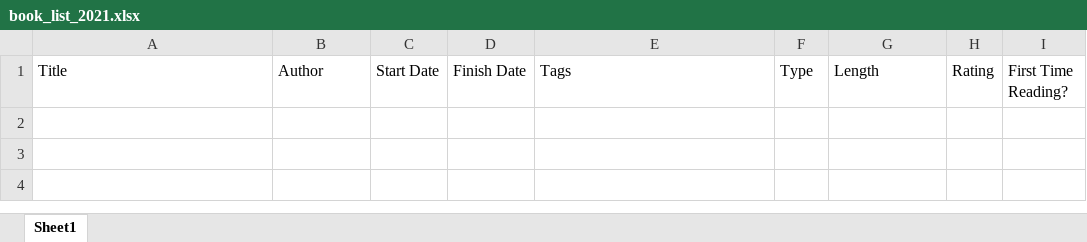
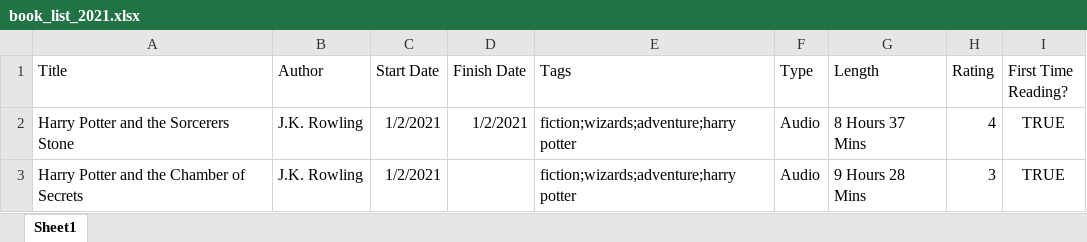
Before and after one commit to zachfloro/reading_list, an Excel workbook: book_list_2021.xlsx, sheet Sheet1, drawn as a sheet; values as stored, in another font and other column widths than the file's, no borders; the diff names each change by its address in the sheet, - before the commit and + after, or states it on an @@ line.

Commit message:
added harry potter book 1 & 2

```diff
--- a/book_list_2021.xlsx (sheet Sheet1)
+++ b/book_list_2021.xlsx (sheet Sheet1)
+row 2: Harry Potter and the Sorcerers Stone | J.K. Rowling | 1/2/2021 | 1/2/2021 | fiction;wizards;adventure;harry potter | Audio | 8 Hours 37 Mins | 4 | TRUE
+row 3: Harry Potter and the Chamber of Secrets | J.K. Rowling | 1/2/2021 |  | fiction;wizards;adventure;harry potter | Audio | 9 Hours 28 Mins | 3 | TRUE
```
